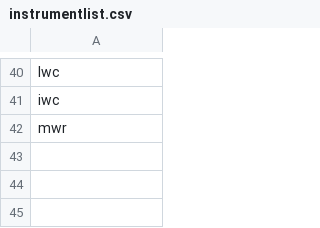
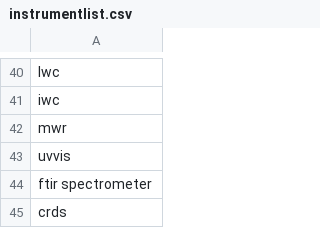
Before and after one commit to actris/actris-api-docs, a CSV file: docs/codelists/instrumentlist.csv, drawn as a sheet; only a part is shown, gaps mark what is left out.

Commit message:
Add instruments for ASC and GRES

```diff
--- a/docs/codelists/instrumentlist.csv
+++ b/docs/codelists/instrumentlist.csv
@@ -42 +42,4 @@ iwc
 mwr
+uvvis
+ftir spectrometer
+crds
```
